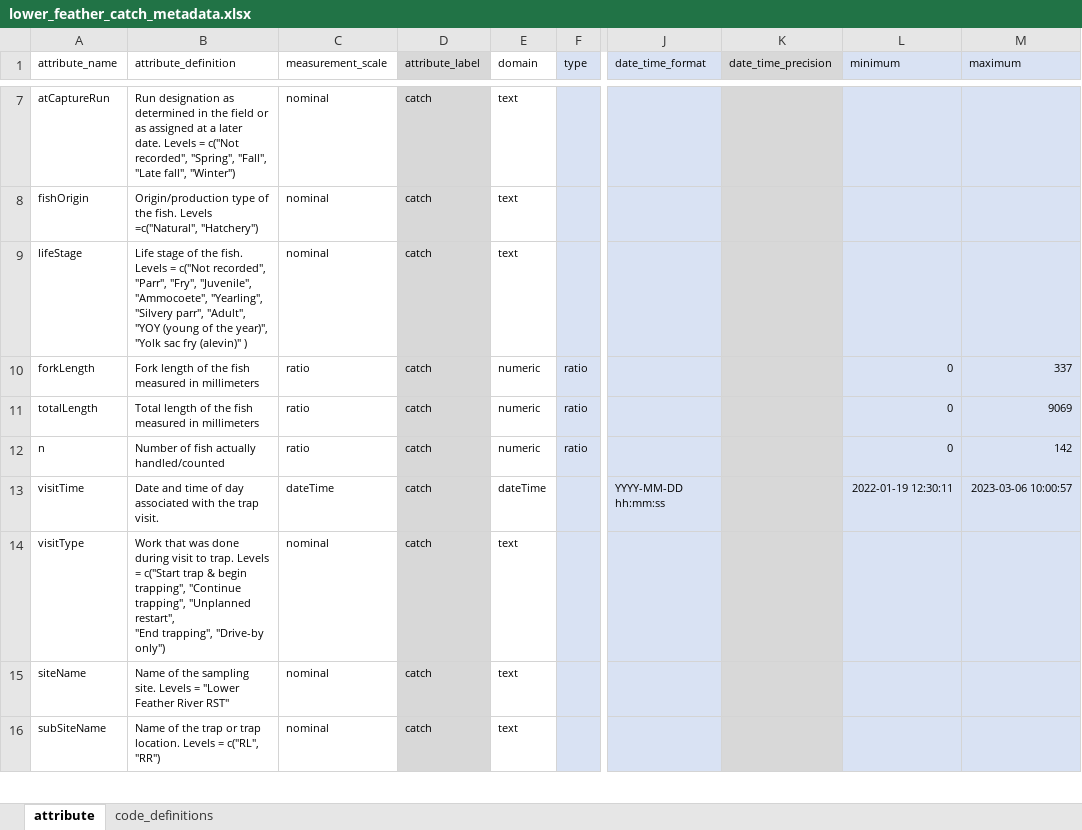
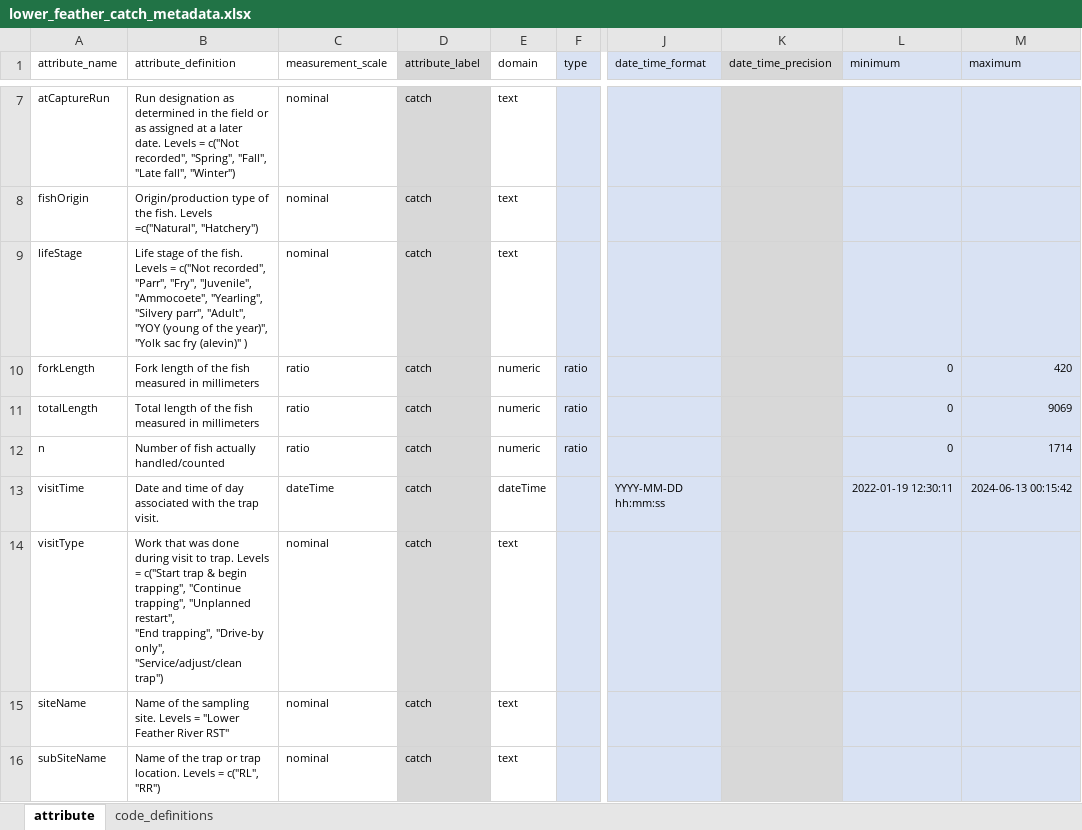
Before and after one commit to FlowWest/jpe-lower-feather-edi, an Excel workbook: data-raw/metadata/lower_feather_catch_metadata.xlsx, sheet attribute, drawn as a sheet; only a part is shown, gaps mark what is left out; values as stored, in another font and other column widths than the file's, no borders; the diff names each change by its address in the sheet, - before the commit and + after, or states it on an @@ line.

Commit message:
updates catch metadata

```diff
--- a/data-raw/metadata/lower_feather_catch_metadata.xlsx (sheet attribute)
+++ b/data-raw/metadata/lower_feather_catch_metadata.xlsx (sheet attribute)
-M10 (maximum): 337
+M10 (maximum): 420
-M12 (maximum): 142
+M12 (maximum): 1714
-M13 (maximum): 2023-03-06 10:00:57
+M13 (maximum): 2024-06-13 00:15:42
-B14 (attribute_definition): …trapping", "Drive-by only")
+B14 (attribute_definition): …trapping", "Drive-by only", "Service/adjust/clean trap")
```
